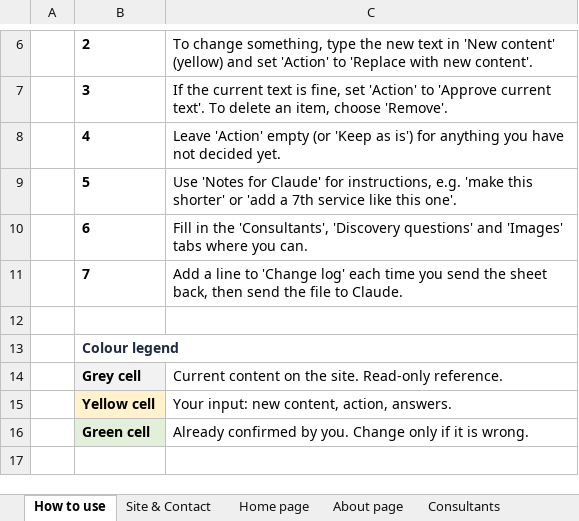
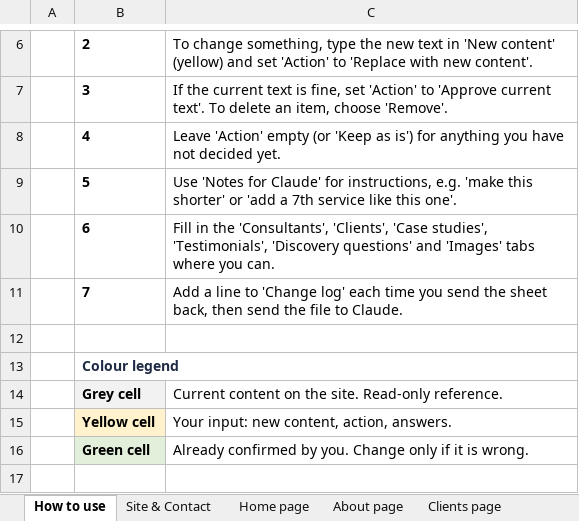
Before and after one commit to prasa7/digitizwork-website, an Excel workbook: docs/content/DigitizWork-Website-Content.xlsx, sheet How to use, drawn as a sheet; only a part is shown, gaps mark what is left out; values as stored, in another font and other column widths than the file's, no borders; the diff names each change by its address in the sheet, - before the commit and + after, or states it on an @@ line.

```diff
--- a/docs/content/DigitizWork-Website-Content.xlsx (sheet How to use)
+++ b/docs/content/DigitizWork-Website-Content.xlsx (sheet How to use)
+sheet tab: Clients page
-C10: …the 'Consultants', 'Discovery questions'…
+C10: …the 'Consultants', 'Clients', 'Case studies', 'Testimonials', 'Discovery questions'…
```
Also changed, not shown: sheet Home page, sheet Site & Contact, sheet Images, sheet Change log, other sheet tabs, 46 other files.
